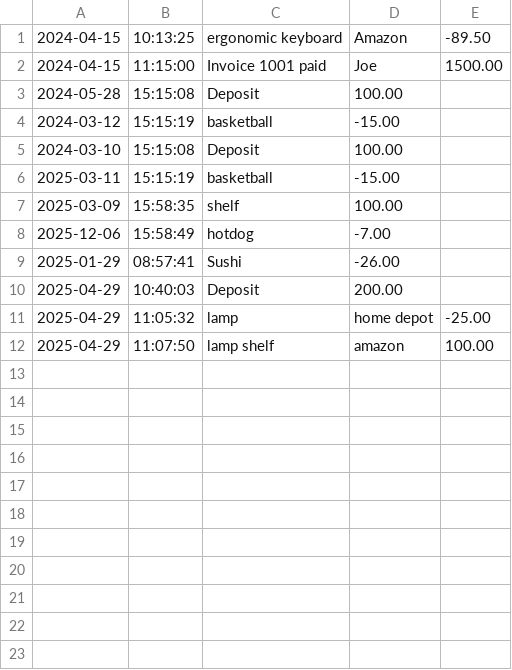
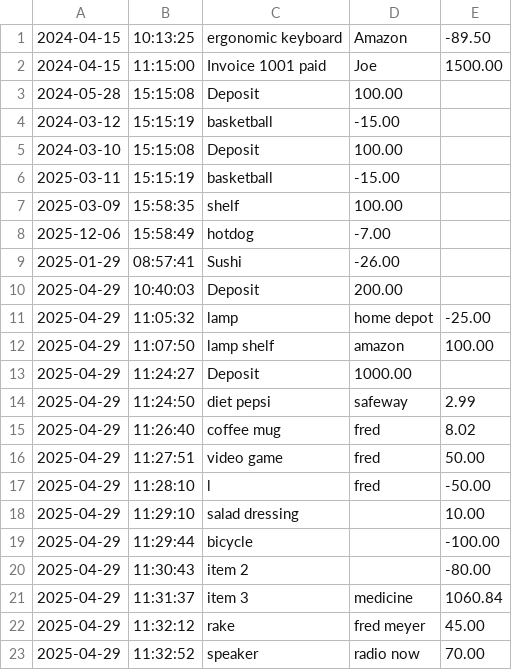
Before and after one commit to chenderson17/Capstone-Project-1, a CSV file: transactions.csv, drawn as a sheet; the diff names each change by its address in the sheet, - before the commit and + after, or states it on an @@ line.

```diff
--- a/transactions.csv
+++ b/transactions.csv
+row 13: 2025-04-29 | 11:24:27 | Deposit | 1000.00
+row 14: 2025-04-29 | 11:24:50 | diet pepsi | safeway | 2.99
+row 15: 2025-04-29 | 11:26:40 | coffee mug | fred | 8.02
+row 16: 2025-04-29 | 11:27:51 | video game | fred | 50.00
+row 17: 2025-04-29 | 11:28:10 | l | fred | -50.00
+row 18: 2025-04-29 | 11:29:10 | salad dressing |  | 10.00
+row 19: 2025-04-29 | 11:29:44 | bicycle |  | -100.00
+row 20: 2025-04-29 | 11:30:43 | item 2 |  | -80.00
+row 21: 2025-04-29 | 11:31:37 | item 3 | medicine | 1060.84
+row 22: 2025-04-29 | 11:32:12 | rake | fred meyer | 45.00
+row 23: 2025-04-29 | 11:32:52 | speaker | radio now | 70.00
```
Also changed, not shown: 1 other file.
